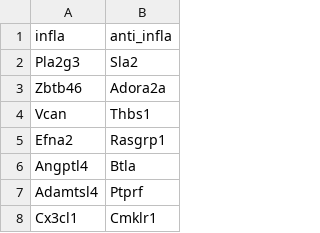
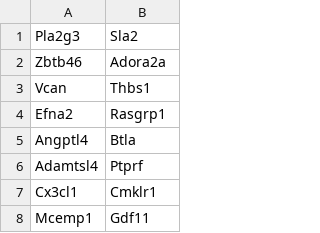
Before and after one commit to artorhem/gene-interaction, a CSV file: gene_types.csv, drawn as a sheet; only a part is shown; the shorter side is filled out with more unchanged rows; the diff names each change by its address in the sheet, - before the commit and + after, or states it on an @@ line.

Commit message:
fixed the parser and now the counts tally. Next -- try to integrate data from string-db

```diff
--- a/gene_types.csv
+++ b/gene_types.csv
-row 1: infla | anti_infla
```
Also changed, not shown: 1 other file.
